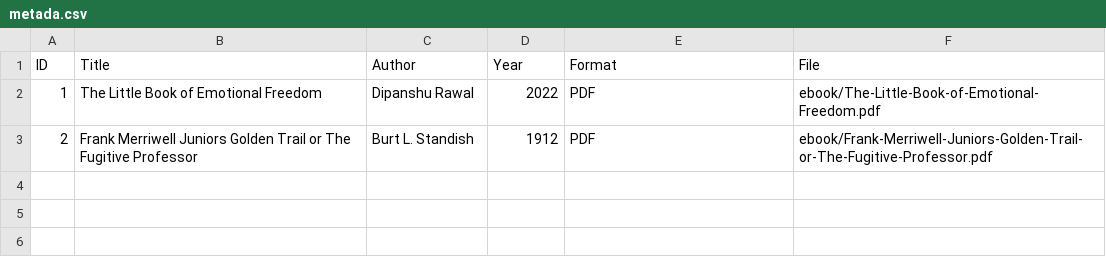
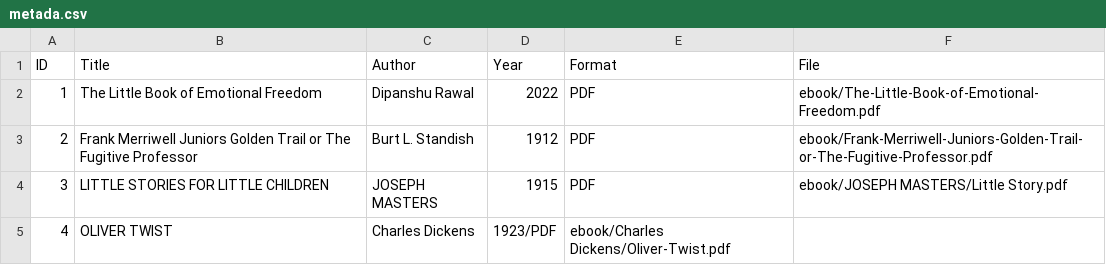
Before and after one commit to MahasiswaCumlaude-Spec/digitallibrary, a CSV file: metadata/metada.csv, drawn as a sheet; the diff names each change by its address in the sheet, - before the commit and + after, or states it on an @@ line.

Commit message:
Update metada.csv

```diff
--- a/metadata/metada.csv
+++ b/metadata/metada.csv
+row 4: 3 | LITTLE STORIES FOR LITTLE CHILDREN | JOSEPH MASTERS | 1915 | PDF | ebook/JOSEPH MASTERS/Little Story.pdf
+row 5: 4 | OLIVER TWIST | Charles Dickens | 1923/PDF | ebook/Charles Dickens/Oliver-Twist.pdf
```
